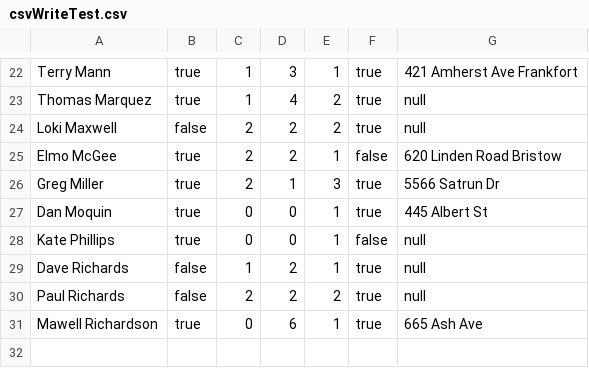
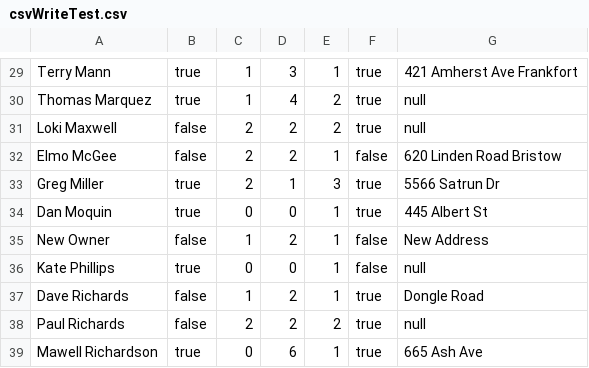
Before and after one commit to swillNMSU/NullPointers, a CSV file: src/csvWriteTest.csv, drawn as a sheet; only a part is shown, gaps mark what is left out; the diff covers the shown part only.

```diff
--- a/src/csvWriteTest.csv
+++ b/src/csvWriteTest.csv
@@ -24,7 +31,8 @@ Thomas Marquez,true,1,4,2,true,null
 Loki Maxwell,false,2,2,2,true,null
-Elmo McGee,true,2,2,1,false,620 Linden Road Bristow
+Elmo McGee,false,2,2,1,false,620 Linden Road Bristow
 Greg Miller,true,2,1,3,true,5566 Satrun Dr
 Dan Moquin,true,0,0,1,true,445 Albert St
+New Owner,false,1,2,1,false,New Address
 Kate Phillips,true,0,0,1,false,null
-Dave Richards,false,1,2,1,true,null
+Dave Richards,false,1,2,1,true,Dongle Road
 Paul Richards,false,2,2,2,true,null
```
Also changed, not shown: 7 added rows and 9 edited cells elsewhere in this file, 7 other files.
